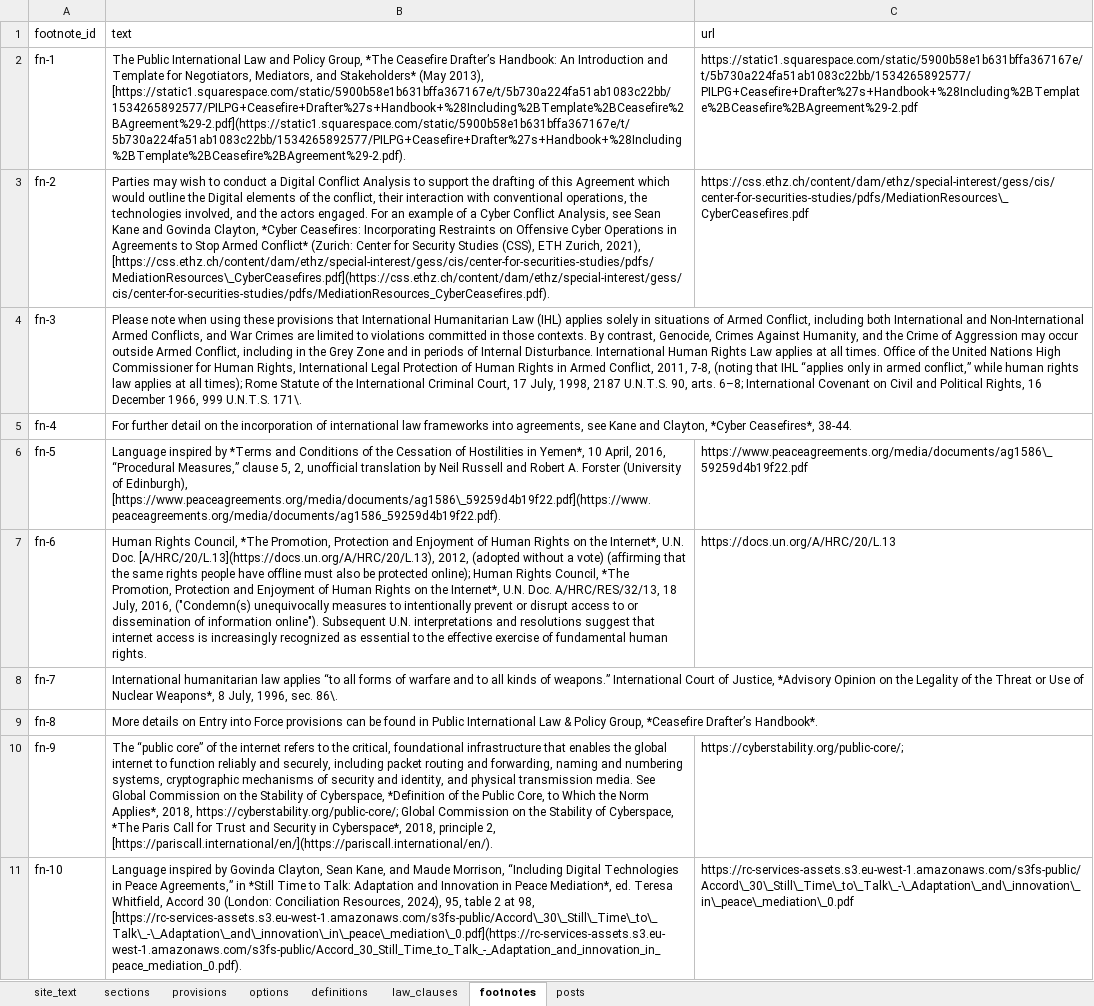
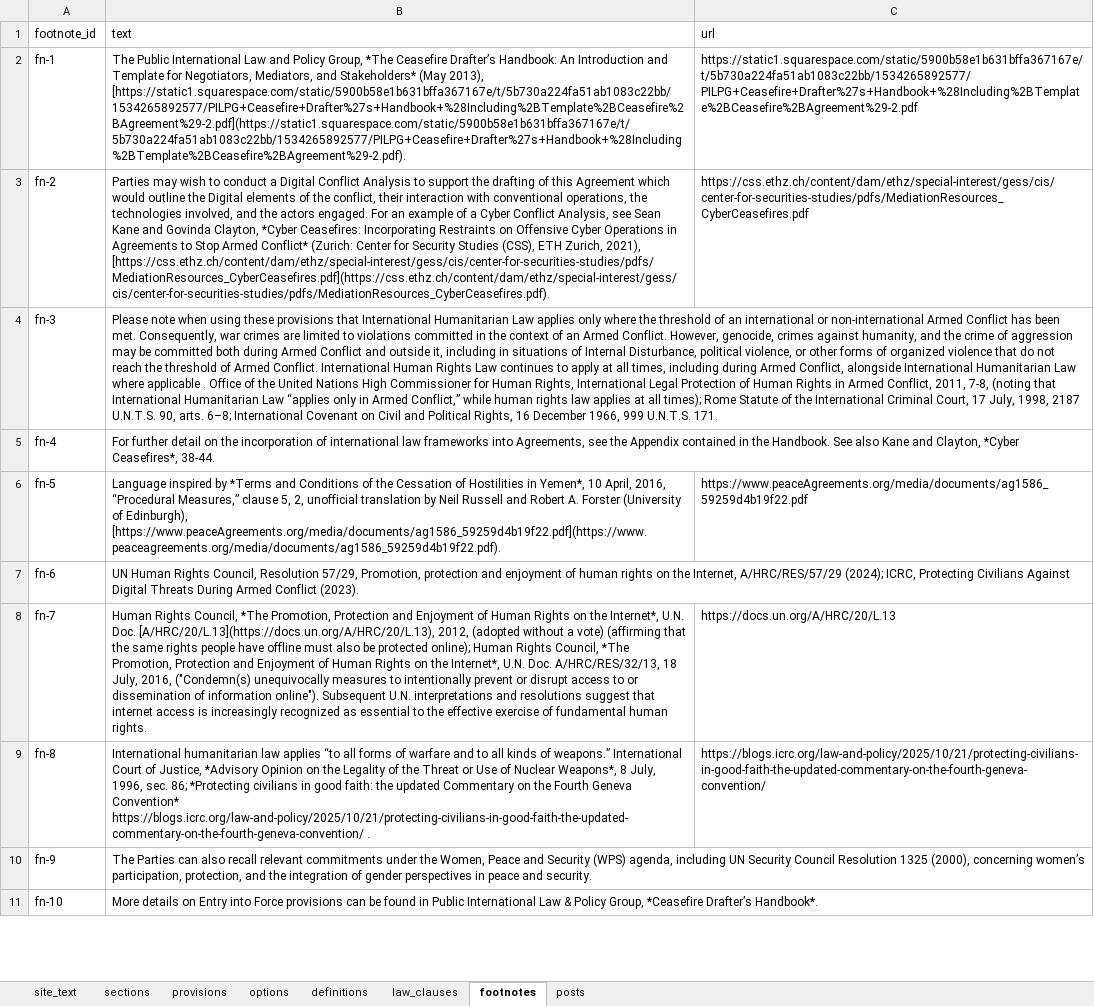
Before and after one commit to hrcberkeley/digital-ceasefires, an Excel workbook: Digital Ceasefire Platform.xlsx, sheet footnotes, drawn as a sheet; only a part is shown; values as stored, in another font and other column widths than the file's, no borders; the diff covers the shown part only; the diff names each change by its address in the sheet, - before the commit and + after, or states it on an @@ line.

```diff
--- a/Digital Ceasefire Platform.xlsx (sheet footnotes)
+++ b/Digital Ceasefire Platform.xlsx (sheet footnotes)
-B3 (text): …Zurich, 2021), [https://css.ethz.ch/content/dam/ethz/special-interest/gess/cis/center-for-securities-studies/pdfs/MediationResources\_CyberCeasefires.pdf](https://css.ethz.ch/content/dam/ethz/special-interest/gess/cis/center-for-securities-studies/pdfs/MediationResources_CyberCeasefires.pdf).
+B3 (text): …Zurich, 2021), [https://css.ethz.ch/content/dam/ethz/special-interest/gess/cis/center-for-securities-studies/pdfs/MediationResources_CyberCeasefires.pdf](https://css.ethz.ch/content/dam/ethz/special-interest/gess/cis/center-for-securities-studies/pdfs/MediationResources_CyberCeasefires.pdf).
-C3 (url): https://css.ethz.ch/content/dam/ethz/special-interest/gess/cis/center-for-securities-studies/pdfs/MediationResources\_CyberCeasefires.pdf
+C3 (url): https://css.ethz.ch/content/dam/ethz/special-interest/gess/cis/center-for-securities-studies/pdfs/MediationResources_CyberCeasefires.pdf
-B4 (text): …Humanitarian Law (IHL) applies solely in situations of Armed Conflict, including both International and Non-International Armed Conflicts, and War Crimes are limited to violations committed in those contexts. By contrast, Genocide, Crimes Against Humanity, and the Crime of Aggression may occur outside Armed Conflict, including in the Grey Zone and in periods of Internal Disturbance. International Human Rights Law applies at all times. Office of the United Nations High Commissioner for Human Rights, International Legal Protection of Human Rights in Armed Conflict, 2011, 7-8, (noting that IHL “applies only in armed conflict,” while human rights law applies at all times); Rome Statute of the International Criminal Court, 17 July, 1998, 2187 U.N.T.S. 90, arts. 6–8; International Covenant on Civil and Political Rights, 16 December 1966, 999 U.N.T.S. 171\.
+B4 (text): …Humanitarian Law applies only where the threshold of an international or non-international Armed Conflict has been met. Consequently, war crimes are limited to violations committed in the context of an Armed Conflict. However, genocide, crimes against humanity, and the crime of aggression may be committed both during Armed Conflict and outside it, including in situations of Internal Disturbance, political violence, or other forms of organized violence that do not reach the threshold of Armed Conflict. International Human Rights Law continues to apply at all times, including during Armed Conflict, alongside International Humanitarian Law where applicable . Office of the United Nations High Commissioner for Human Rights, International Legal Protection of Human Rights in Armed Conflict, 2011, 7-8, (noting that International Humanitarian Law “applies only in Armed Conflict,” while human rights law applies at all times); Rome Statute of the International Criminal Court, 17 July, 1998, 2187 U.N.T.S. 90, arts. 6–8; International Covenant on Civil and Political Rights, 16 December 1966, 999 U.N.T.S. 171.
-B5 (text): …frameworks into agreements, see Kane and…
+B5 (text): …frameworks into Agreements, see the Appendix contained in the Handbook. See also Kane and…
-B6 (text): …of Edinburgh), [https://www.peaceagreements.org/media/documents/ag1586\_59259d4b19f22.pdf](https://www.peaceagreements.org/media/documents/ag1586_59259d4b19f22.pdf).
+B6 (text): …of Edinburgh), [https://www.peaceAgreements.org/media/documents/ag1586_59259d4b19f22.pdf](https://www.peaceagreements.org/media/documents/ag1586_59259d4b19f22.pdf).
-C6 (url): https://www.peaceagreements.org/media/documents/ag1586\_59259d4b19f22.pdf
+C6 (url): https://www.peaceAgreements.org/media/documents/ag1586_59259d4b19f22.pdf
-B7 (text): Human Rights Council, *The Promotion, Protection and Enjoyment of Human Rights on the Internet*, U.N. Doc. [A/HRC/20/L.13](https://docs.un.org/A/HRC/20/L.13), 2012, (adopted without a vote) (affirming that the same rights people have offline must also be protected online); Human Rights Council, *The Promotion, Protection and Enjoyment of Human Rights on the Internet*, U.N. Doc. A/HRC/RES/32/13, 18 July, 2016, ("Condemn(s) unequivocally measures to intentionally prevent or disrupt access to or dissemination of information online"). Subsequent U.N. interpretations and resolutions suggest that internet access is increasingly recognized as essential to the effective exercise of fundamental human rights.
+B7 (text): UN Human Rights Council, Resolution 57/29, Promotion, protection and enjoyment of human rights on the Internet, A/HRC/RES/57/29 (2024); ICRC, Protecting Civilians Against Digital Threats During Armed Conflict (2023).
-C7 (url): https://docs.un.org/A/HRC/20/L.13
+C7 (url): (empty)
-B8 (text): International humanitarian law applies “to all forms of warfare and to all kinds of weapons.” International Court of Justice, *Advisory Opinion on the Legality of the Threat or Use of Nuclear Weapons*, 8 July, 1996, sec. 86\.
+B8 (text): Human Rights Council, *The Promotion, Protection and Enjoyment of Human Rights on the Internet*, U.N. Doc. [A/HRC/20/L.13](https://docs.un.org/A/HRC/20/L.13), 2012, (adopted without a vote) (affirming that the same rights people have offline must also be protected online); Human Rights Council, *The Promotion, Protection and Enjoyment of Human Rights on the Internet*, U.N. Doc. A/HRC/RES/32/13, 18 July, 2016, ("Condemn(s) unequivocally measures to intentionally prevent or disrupt access to or dissemination of information online"). Subsequent U.N. interpretations and resolutions suggest that internet access is increasingly recognized as essential to the effective exercise of fundamental human rights.
-C8 (url): (empty)
+C8 (url): https://docs.un.org/A/HRC/20/L.13
-B9 (text): More details on Entry into Force provisions can be found in Public International Law & Policy Group, *Ceasefire Drafter’s Handbook*.
+B9 (text): International humanitarian law applies “to all forms of warfare and to all kinds of weapons.” International Court of Justice, *Advisory Opinion on the Legality of the Threat or Use of Nuclear Weapons*, 8 July, 1996, sec. 86; *Protecting civilians in good faith: the updated Commentary on the Fourth Geneva Convention* https://blogs.icrc.org/law-and-policy/2025/10/21/protecting-civilians-in-good-faith-the-updated-commentary-on-the-fourth-geneva-convention/ .
-C9 (url): (empty)
+C9 (url): https://blogs.icrc.org/law-and-policy/2025/10/21/protecting-civilians-in-good-faith-the-updated-commentary-on-the-fourth-geneva-convention/
-B10 (text): The “public core” of the internet refers to the critical, foundational infrastructure that enables the global internet to function reliably and securely, including packet routing and forwarding, naming and numbering systems, cryptographic mechanisms of security and identity, and physical transmission media. See Global Commission on the Stability of Cyberspace, *Definition of the Public Core, to Which the Norm Applies*, 2018, https://cyberstability.org/public-core/; Global Commission on the Stability of Cyberspace, *The Paris Call for Trust and Security in Cyberspace*, 2018, principle 2, [https://pariscall.international/en/](https://pariscall.international/en/).
+B10 (text): The Parties can also recall relevant commitments under the Women, Peace and Security (WPS) agenda, including UN Security Council Resolution 1325 (2000), concerning women’s participation, protection, and the integration of gender perspectives in peace and security.
-C10 (url): https://cyberstability.org/public-core/;
+C10 (url): (empty)
-B11 (text): Language inspired by Govinda Clayton, Sean Kane, and Maude Morrison, “Including Digital Technologies in Peace Agreements,” in *Still Time to Talk: Adaptation and Innovation in Peace Mediation*, ed. Teresa Whitfield, Accord 30 (London: Conciliation Resources, 2024), 95, table 2 at 98, [https://rc-services-assets.s3.eu-west-1.amazonaws.com/s3fs-public/Accord\_30\_Still\_Time\_to\_Talk\_-\_Adaptation\_and\_innovation\_in\_peace\_mediation\_0.pdf](https://rc-services-assets.s3.eu-west-1.amazonaws.com/s3fs-public/Accord_30_Still_Time_to_Talk_-_Adaptation_and_innovation_in_peace_mediation_0.pdf).
+B11 (text): More details on Entry into Force provisions can be found in Public International Law & Policy Group, *Ceasefire Drafter’s Handbook*.
-C11 (url): https://rc-services-assets.s3.eu-west-1.amazonaws.com/s3fs-public/Accord\_30\_Still\_Time\_to\_Talk\_-\_Adaptation\_and\_innovation\_in\_peace\_mediation\_0.pdf
+C11 (url): (empty)
```
Also changed, not shown: 17 added rows and 169 edited cells elsewhere in this sheet, sheet provisions, sheet definitions, sheet sections, sheet law_clauses, sheet options, sheet site_text, 11 other files.
